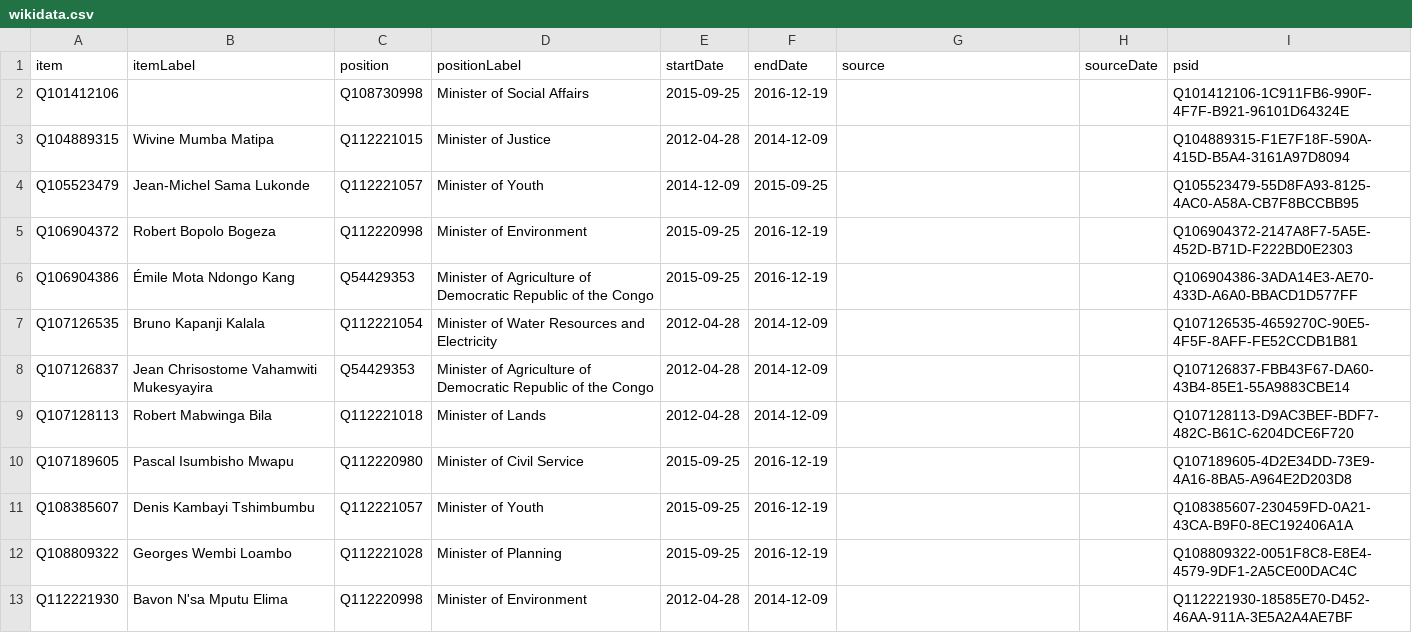
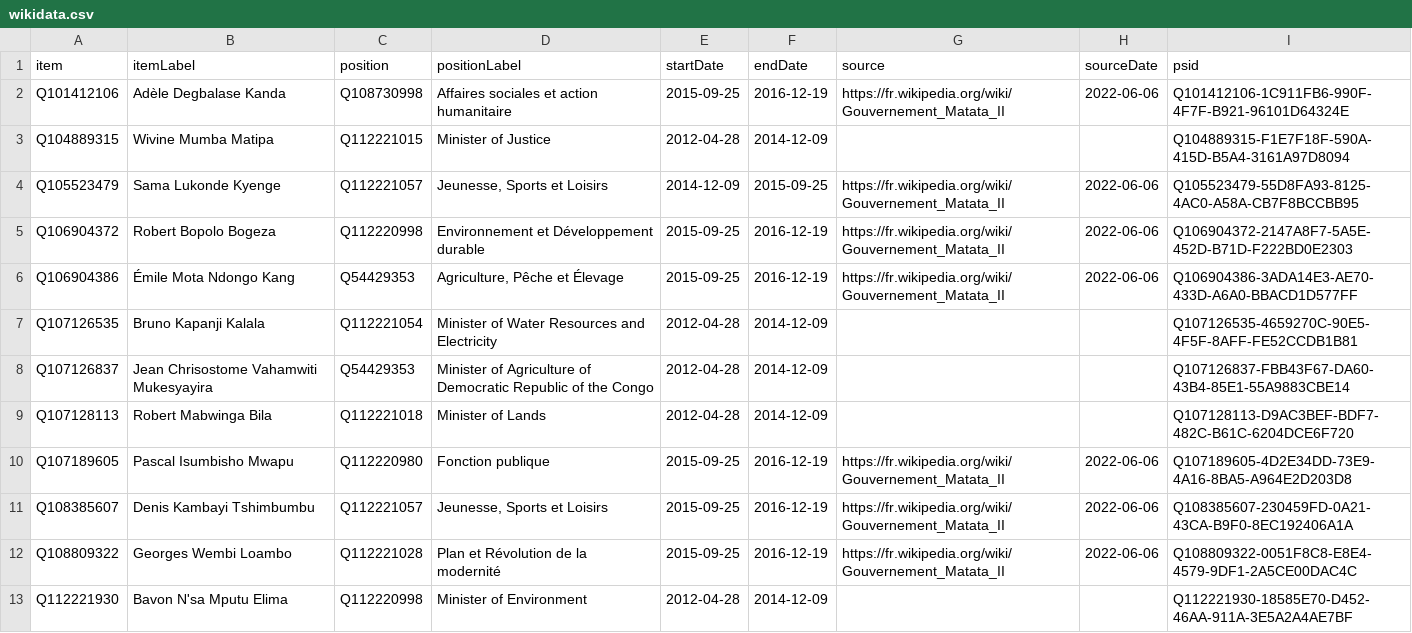
Before and after one commit to every-politician-scrapers/congo-kinshasa-ministers, a CSV file: sources/cabinets/2014-matata-2/wikidata.csv, drawn as a sheet; only a part is shown; the diff covers the shown part only.

```diff
--- a/sources/cabinets/2014-matata-2/wikidata.csv
+++ b/sources/cabinets/2014-matata-2/wikidata.csv
@@ -1,7 +1,7 @@
 item,itemLabel,position,positionLabel,startDate,endDate,source,sourceDate,psid
-Q101412106,,Q108730998,Minister of Social Affairs,2015-09-25,2016-12-19,,,Q101412106-1C911FB6-990F-4F7F-B921-96101D64324E
+Q101412106,Adèle Degbalase Kanda,Q108730998,Affaires sociales et action humanitaire,2015-09-25,2016-12-19,https://fr.wikipedia.org/wiki/Gouvernement_Matata_II,2022-06-06,Q101412106-1C911FB6-990F-4F7F-B921-96101D64324E
 Q104889315,Wivine Mumba Matipa,Q112221015,Minister of Justice,2012-04-28,2014-12-09,,,Q104889315-F1E7F18F-590A-415D-B5A4-3161A97D8094
-Q105523479,Jean-Michel Sama Lukonde,Q112221057,Minister of Youth,2014-12-09,2015-09-25,,,Q105523479-55D8FA93-8125-4AC0-A58A-CB7F8BCCBB95
-Q106904372,Robert Bopolo Bogeza,Q112220998,Minister of Environment,2015-09-25,2016-12-19,,,Q106904372-2147A8F7-5A5E-452D-B71D-F222BD0E2303
-Q106904386,Émile Mota Ndongo Kang,Q54429353,Minister of Agriculture of Democratic Republic of the Congo,2015-09-25,2016-12-19,,,Q106904386-3ADA14E3-AE70-433D-A6A0-BBACD1D577FF
+Q105523479,Sama Lukonde Kyenge,Q112221057,"Jeunesse, Sports et Loisirs",2014-12-09,2015-09-25,https://fr.wikipedia.org/wiki/Gouvernement_Matata_II,2022-06-06,Q105523479-55D8FA93-8125-4AC0-A58A-CB7F8BCCBB95
+Q106904372,Robert Bopolo Bogeza,Q112220998,Environnement et Développement durable,2015-09-25,2016-12-19,https://fr.wikipedia.org/wiki/Gouvernement_Matata_II,2022-06-06,Q106904372-2147A8F7-5A5E-452D-B71D-F222BD0E2303
+Q106904386,Émile Mota Ndongo Kang,Q54429353,"Agriculture, Pêche et Élevage",2015-09-25,2016-12-19,https://fr.wikipedia.org/wiki/Gouvernement_Matata_II,2022-06-06,Q106904386-3ADA14E3-AE70-433D-A6A0-BBACD1D577FF
 Q107126535,Bruno Kapanji Kalala,Q112221054,Minister of Water Resources and Electricity,2012-04-28,2014-12-09,,,Q107126535-4659270C-90E5-4F5F-8AFF-FE52CCDB1B81
@@ -9,5 +9,5 @@ Q107126837,Jean Chrisostome Vahamwiti Mukesyayira,Q54429353,Minister of Agricult
 Q107128113,Robert Mabwinga Bila,Q112221018,Minister of Lands,2012-04-28,2014-12-09,,,Q107128113-D9AC3BEF-BDF7-482C-B61C-6204DCE6F720
-Q107189605,Pascal Isumbisho Mwapu,Q112220980,Minister of Civil Service,2015-09-25,2016-12-19,,,Q107189605-4D2E34DD-73E9-4A16-8BA5-A964E2D203D8
-Q108385607,Denis Kambayi Tshimbumbu,Q112221057,Minister of Youth,2015-09-25,2016-12-19,,,Q108385607-230459FD-0A21-43CA-B9F0-8EC192406A1A
-Q108809322,Georges Wembi Loambo,Q112221028,Minister of Planning,2015-09-25,2016-12-19,,,Q108809322-0051F8C8-E8E4-4579-9DF1-2A5CE00DAC4C
+Q107189605,Pascal Isumbisho Mwapu,Q112220980,Fonction publique,2015-09-25,2016-12-19,https://fr.wikipedia.org/wiki/Gouvernement_Matata_II,2022-06-06,Q107189605-4D2E34DD-73E9-4A16-8BA5-A964E2D203D8
+Q108385607,Denis Kambayi Tshimbumbu,Q112221057,"Jeunesse, Sports et Loisirs",2015-09-25,2016-12-19,https://fr.wikipedia.org/wiki/Gouvernement_Matata_II,2022-06-06,Q108385607-230459FD-0A21-43CA-B9F0-8EC192406A1A
+Q108809322,Georges Wembi Loambo,Q112221028,Plan et Révolution de la modernité,2015-09-25,2016-12-19,https://fr.wikipedia.org/wiki/Gouvernement_Matata_II,2022-06-06,Q108809322-0051F8C8-E8E4-4579-9DF1-2A5CE00DAC4C
 Q112221930,Bavon N'sa Mputu Elima,Q112220998,Minister of Environment,2012-04-28,2014-12-09,,,Q112221930-18585E70-D452-46AA-911A-3E5A2A4AE7BF
```
Also changed, not shown: 3 added rows, 4 removed rows and 98 edited cells elsewhere in this file, sources/cabinets/2014-matata-2/scraped.csv, 1 other file.
